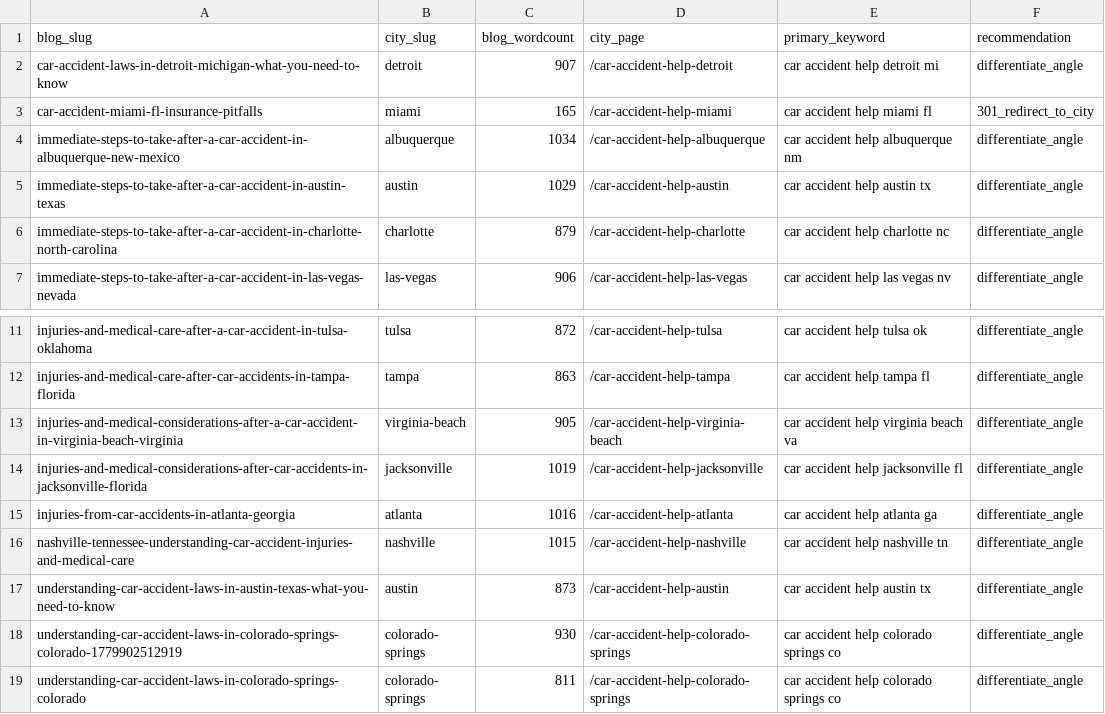
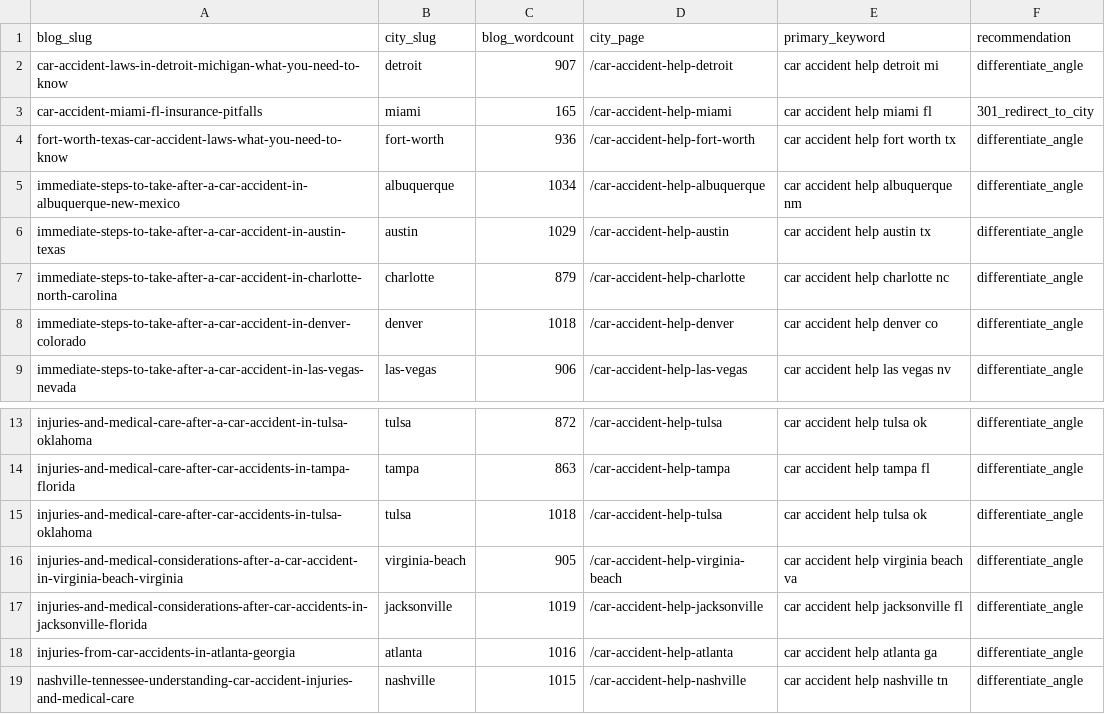
Before and after one commit to scotttischler-byte/wreckmatch, a CSV file: content/cannibalization-report.csv, drawn as a sheet; only a part is shown, gaps mark what is left out; the shorter side is filled out with more unchanged rows.

```diff
--- a/content/cannibalization-report.csv
+++ b/content/cannibalization-report.csv
@@ -3,2 +3,3 @@
 "car-accident-miami-fl-insurance-pitfalls","miami","165","/car-accident-help-miami","car accident help miami fl","301_redirect_to_city"
+"fort-worth-texas-car-accident-laws-what-you-need-to-know","fort-worth","936","/car-accident-help-fort-worth","car accident help fort worth tx","differentiate_angle"
 "immediate-steps-to-take-after-a-car-accident-in-albuquerque-new-mexico","albuquerque","1034","/car-accident-help-albuquerque","car accident help albuquerque nm","differentiate_angle"
@@ -6,2 +7,3 @@
 "immediate-steps-to-take-after-a-car-accident-in-charlotte-north-carolina","charlotte","879","/car-accident-help-charlotte","car accident help charlotte nc","differentiate_angle"
+"immediate-steps-to-take-after-a-car-accident-in-denver-colorado","denver","1018","/car-accident-help-denver","car accident help denver co","differentiate_angle"
 "immediate-steps-to-take-after-a-car-accident-in-las-vegas-nevada","las-vegas","906","/car-accident-help-las-vegas","car accident help las vegas nv","differentiate_angle"
@@ -12,2 +14,3 @@
 "injuries-and-medical-care-after-car-accidents-in-tampa-florida","tampa","863","/car-accident-help-tampa","car accident help tampa fl","differentiate_angle"
+"injuries-and-medical-care-after-car-accidents-in-tulsa-oklahoma","tulsa","1018","/car-accident-help-tulsa","car accident help tulsa ok","differentiate_angle"
 "injuries-and-medical-considerations-after-a-car-accident-in-virginia-beach-virginia","virginia-beach","905","/car-accident-help-virginia-beach","car accident help virginia beach va","differentiate_angle"
```
Also changed, not shown: 1 other file.
